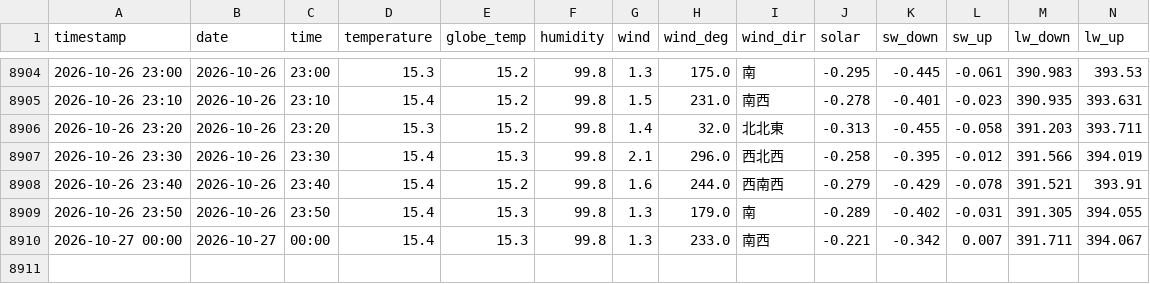
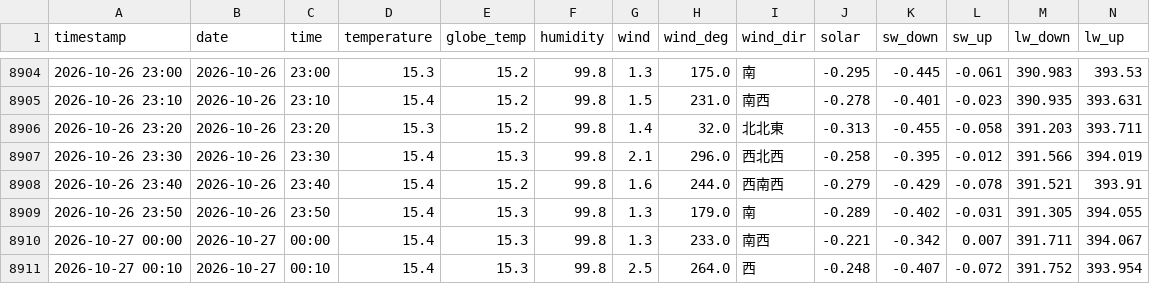
Before and after one commit to kaz0228/TokoCam_WeatherStation, a CSV file: history.csv, drawn as a sheet; only a part is shown, gaps mark what is left out; rows hold the shown columns only; the diff names each change by its address in the sheet, - before the commit and + after, or states it on an @@ line.

```diff
--- a/history.csv
+++ b/history.csv
+row 8911: 2026-10-27 00:10 | 2026-10-27 | 00:10 | 15.4 | 15.3 | 99.8 | 2.5 | 264.0 | 西 | -0.248 | -0.407 | -0.072 | 391.752 | 393.954
```
Also changed, not shown: 1 other file.
